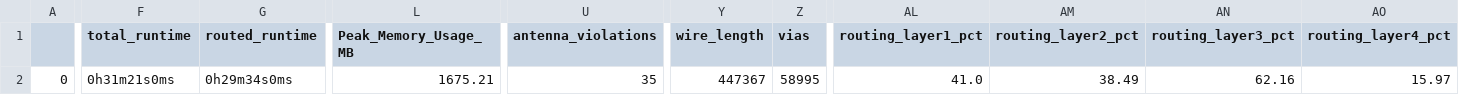
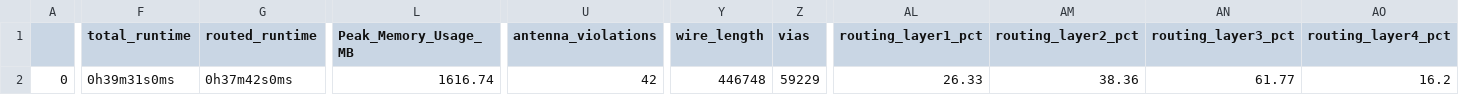
Before and after one commit to efabless/caravel, a CSV file: signoff/housekeeping/final_summary_report.csv, drawn as a sheet; only a part is shown, gaps mark what is left out; the diff covers the shown part only; the diff names each change by its address in the sheet, - before the commit and + after, or states it on an @@ line.

```diff
--- a/signoff/housekeeping/final_summary_report.csv
+++ b/signoff/housekeeping/final_summary_report.csv
-F2 (total_runtime): 0h31m21s0ms
+F2 (total_runtime): 0h39m31s0ms
-G2 (routed_runtime): 0h29m34s0ms
+G2 (routed_runtime): 0h37m42s0ms
-L2 (Peak_Memory_Usage_MB): 1675.21
+L2 (Peak_Memory_Usage_MB): 1616.74
-U2 (antenna_violations): 35
+U2 (antenna_violations): 42
-Y2 (wire_length): 447367
+Y2 (wire_length): 446748
-Z2 (vias): 58995
+Z2 (vias): 59229
-AL2 (routing_layer1_pct): 41.0
+AL2 (routing_layer1_pct): 26.33
-AM2 (routing_layer2_pct): 38.49
+AM2 (routing_layer2_pct): 38.36
-AN2 (routing_layer3_pct): 62.16
+AN2 (routing_layer3_pct): 61.77
-AO2 (routing_layer4_pct): 15.97
+AO2 (routing_layer4_pct): 16.2
```
Also changed, not shown: 2 edited cells elsewhere in this file, signoff/caravel_clocking/final_summary_report.csv, signoff/digital_pll/final_summary_report.csv, 36 other files.
